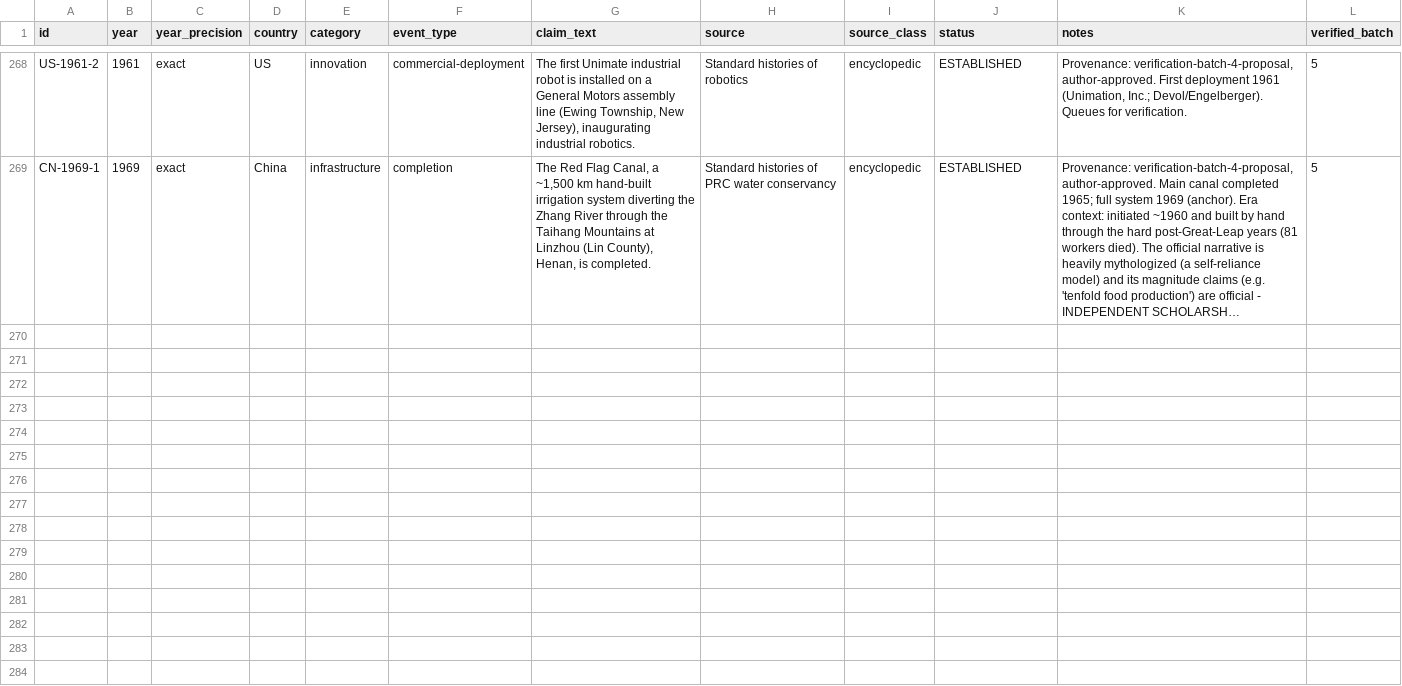
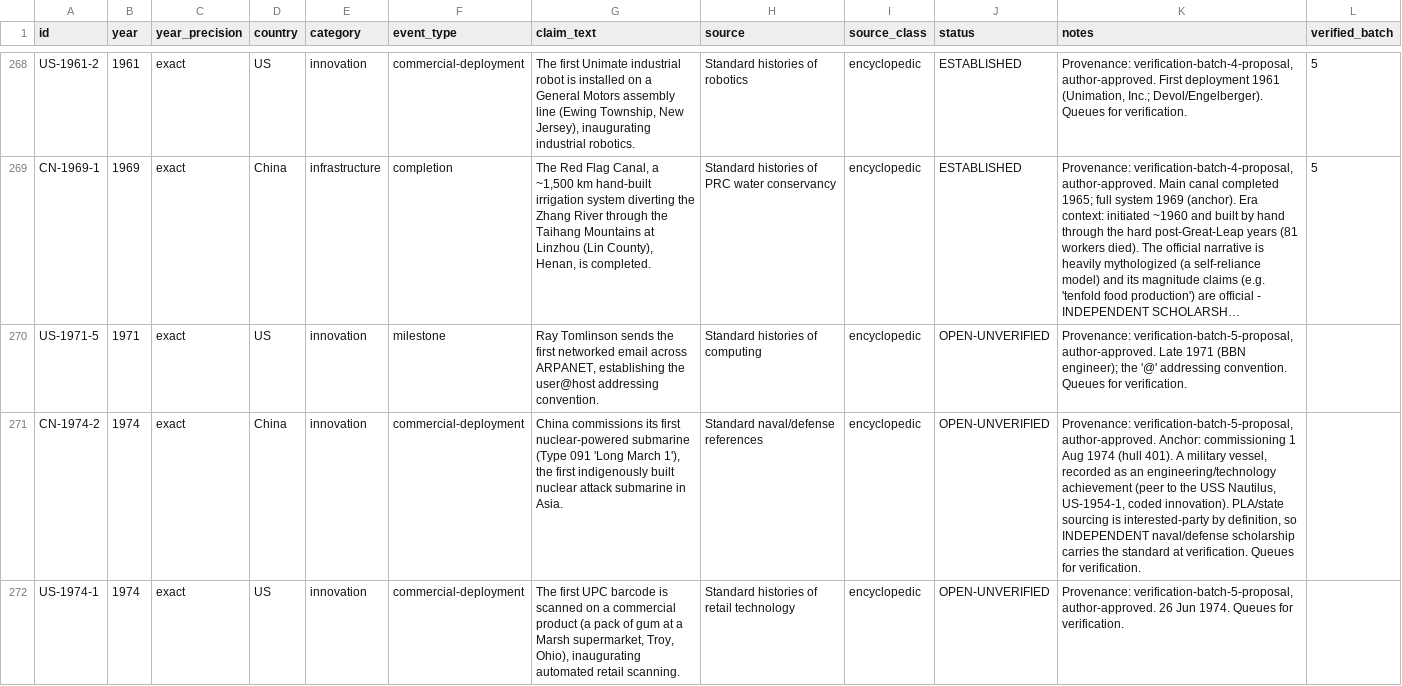
Before and after one commit to m4gr4th34/dossier-China-vs-US-001, a CSV file: data/achievements_draft.csv, drawn as a sheet; only a part is shown, gaps mark what is left out; long unchanged cells end in …; the diff names each change by its address in the sheet, - before the commit and + after, or states it on an @@ line.

```diff
--- a/data/achievements_draft.csv
+++ b/data/achievements_draft.csv
+row 270: US-1971-5 | 1971 | exact | US | innovation | milestone | Ray Tomlinson sends the first networked email across ARPANET, establishing the user@host addressing convention. | Standard histories of computing | encyclopedic | OPEN-UNVERIFIED | Provenance: verification-batch-5-proposal, author-approved. Late 1971 (BBN engineer); the '@' addressing convention. Queues for verification.
+row 271: CN-1974-2 | 1974 | exact | China | innovation | commercial-deployment | China commissions its first nuclear-powered submarine (Type 091 'Long March 1'), the first indigenously built nuclear attack submarine in Asia. | Standard naval/defense references | encyclopedic | OPEN-UNVERIFIED | Provenance: verification-batch-5-proposal, author-approved. Anchor: commissioning 1 Aug 1974 (hull 401). A military vessel, recorded as an engineering/technology achievement (peer to the USS Nautilus, US-1954-1, coded innovation). PLA/state sourcing is interested-party by definition, so INDEPENDENT naval/defense scholarship carries the standard at verification. Queues for verification.
+row 272: US-1974-1 | 1974 | exact | US | innovation | commercial-deployment | The first UPC barcode is scanned on a commercial product (a pack of gum at a Marsh supermarket, Troy, Ohio), inaugurating automated retail scanning. | Standard histories of retail technology | encyclopedic | OPEN-UNVERIFIED | Provenance: verification-batch-5-proposal, author-approved. 26 Jun 1974. Queues for verification.
```
Also changed, not shown: 2 other files.
